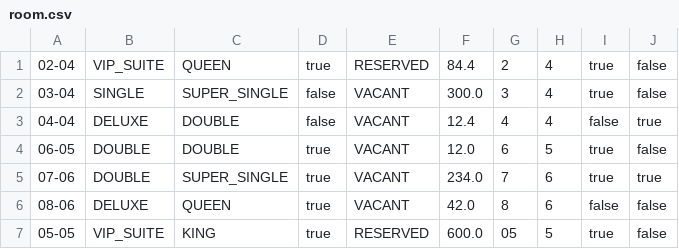
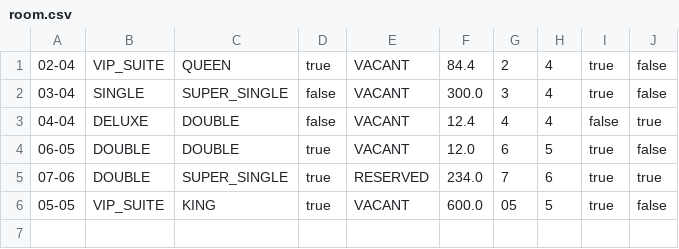
Before and after one commit to pravindkk/SC2002-Hotel-Reservation-Payment-System, a CSV file: hotel/room.csv, drawn as a sheet.

```diff
--- a/hotel/room.csv
+++ b/hotel/room.csv
@@ -1,2 +1,2 @@
-"02-04","VIP_SUITE","QUEEN","true","RESERVED","84.4","2","4","true","false"
+"02-04","VIP_SUITE","QUEEN","true","VACANT","84.4","2","4","true","false"
 "03-04","SINGLE","SUPER_SINGLE","false","VACANT","300.0","3","4","true","false"
@@ -4,4 +4,3 @@
 "06-05","DOUBLE","DOUBLE","true","VACANT","12.0","6","5","true","false"
-"07-06","DOUBLE","SUPER_SINGLE","true","VACANT","234.0","7","6","true","true"
-"08-06","DELUXE","QUEEN","true","VACANT","42.0","8","6","false","false"
-"05-05","VIP_SUITE","KING","true","RESERVED","600.0","05","5","true","false"
+"07-06","DOUBLE","SUPER_SINGLE","true","RESERVED","234.0","7","6","true","true"
+"05-05","VIP_SUITE","KING","true","VACANT","600.0","05","5","true","false"
```
Also changed, not shown: hotel/reservation.csv, 10 other files.
